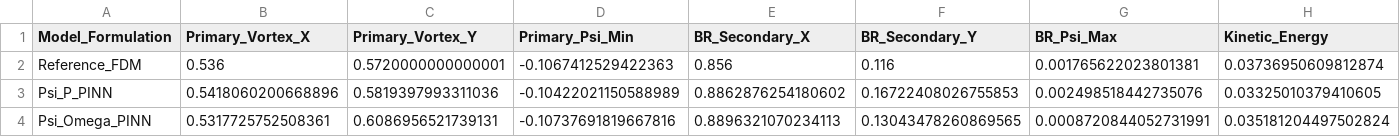
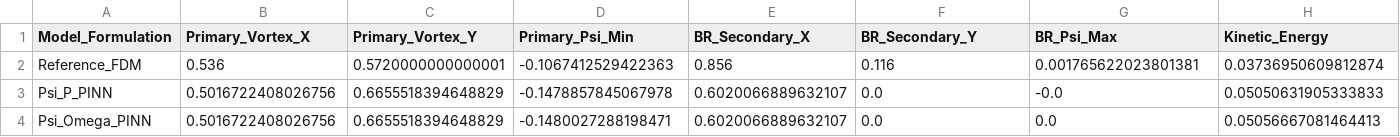
Before and after one commit to KartikeyaGangwar/pinn-fluid-formulations, a CSV file: results/vortex_energetics_summary.csv, drawn as a sheet; only a part is shown; the diff covers the shown part only; the diff names each change by its address in the sheet, - before the commit and + after, or states it on an @@ line.

Commit message:
docs: refine booktabs table formatting and finalize evaluation exports

```diff
--- a/results/vortex_energetics_summary.csv
+++ b/results/vortex_energetics_summary.csv
-B3 (Primary_Vortex_X): 0.5418060200668896
+B3 (Primary_Vortex_X): 0.5016722408026756
-C3 (Primary_Vortex_Y): 0.5819397993311036
+C3 (Primary_Vortex_Y): 0.6655518394648829
-D3 (Primary_Psi_Min): -0.10422021150588989
+D3 (Primary_Psi_Min): -0.1478857845067978
-E3 (BR_Secondary_X): 0.8862876254180602
+E3 (BR_Secondary_X): 0.6020066889632107
-F3 (BR_Secondary_Y): 0.16722408026755853
+F3 (BR_Secondary_Y): 0.0
-G3 (BR_Psi_Max): 0.002498518442735076
+G3 (BR_Psi_Max): -0.0
-H3 (Kinetic_Energy): 0.03325010379410605
+H3 (Kinetic_Energy): 0.05050631905333833
-B4 (Primary_Vortex_X): 0.5317725752508361
+B4 (Primary_Vortex_X): 0.5016722408026756
-C4 (Primary_Vortex_Y): 0.6086956521739131
+C4 (Primary_Vortex_Y): 0.6655518394648829
-D4 (Primary_Psi_Min): -0.10737691819667816
+D4 (Primary_Psi_Min): -0.1480027288198471
-E4 (BR_Secondary_X): 0.8896321070234113
+E4 (BR_Secondary_X): 0.6020066889632107
-F4 (BR_Secondary_Y): 0.13043478260869565
+F4 (BR_Secondary_Y): 0.0
-G4 (BR_Psi_Max): 0.0008720844052731991
+G4 (BR_Psi_Max): 0.0
-H4 (Kinetic_Energy): 0.035181204497502824
+H4 (Kinetic_Energy): 0.05056667081464413
```
Also changed, not shown: 10 edited cells elsewhere in this file, results/centerline_profiles.csv, 33 other files.
